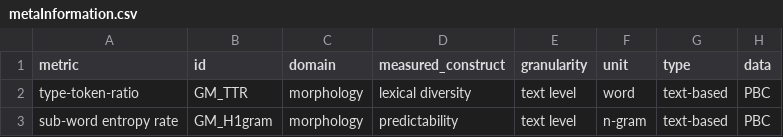
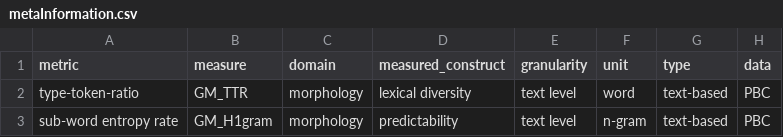
Before and after one commit to IWMLC/language-complexity-metrics, a CSV file: metaInformation.csv, drawn as a sheet; only a part is shown.

Commit message:
changed column name

```diff
--- a/metaInformation.csv
+++ b/metaInformation.csv
@@ -1,2 +1,2 @@
-metric,id,domain,measured_construct,granularity,unit,type,data
+metric,measure,domain,measured_construct,granularity,unit,type,data
 type-token-ratio,GM_TTR,morphology,lexical diversity,text level,word,text-based,PBC
```
Also changed, not shown: 1 other file.
